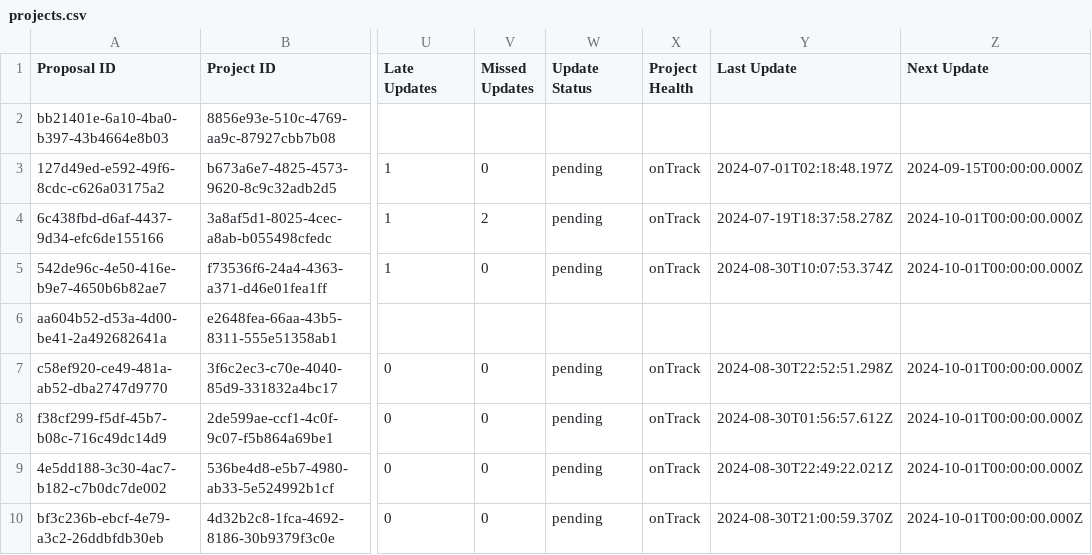
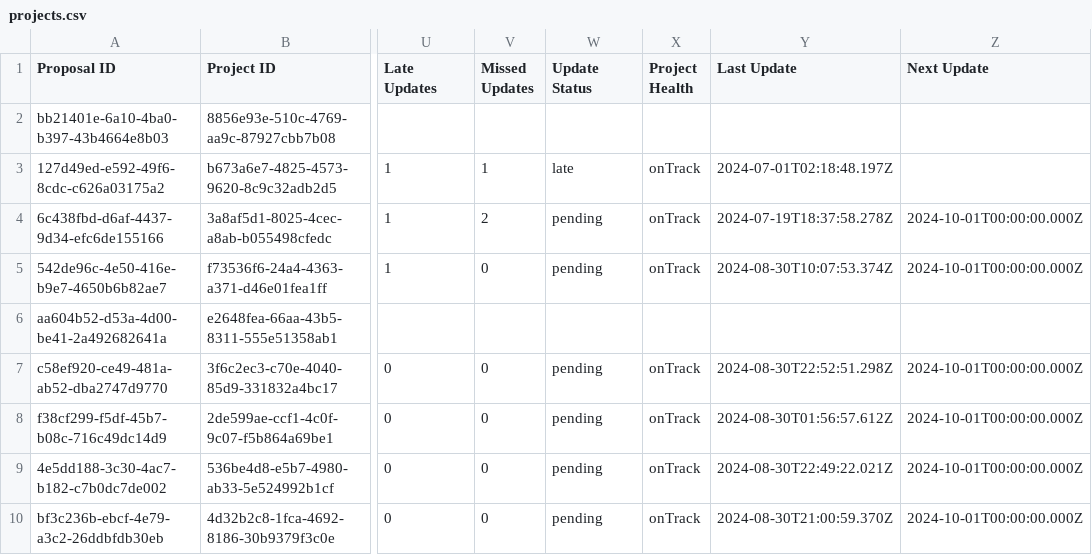
Before and after one commit to Decentraland-DAO/transparency, a CSV file: projects.csv, drawn as a sheet; only a part is shown, gaps mark what is left out; the diff names each change by its address in the sheet, - before the commit and + after, or states it on an @@ line.

```diff
--- a/projects.csv
+++ b/projects.csv
-V3 (Missed Updates): 0
+V3 (Missed Updates): 1
-W3 (Update Status): pending
+W3 (Update Status): late
-Z3 (Next Update): 2024-09-15T00:00:00.000Z
+Z3 (Next Update): (empty)
```
Also changed, not shown: balances.csv, members.csv, 12 other files.
